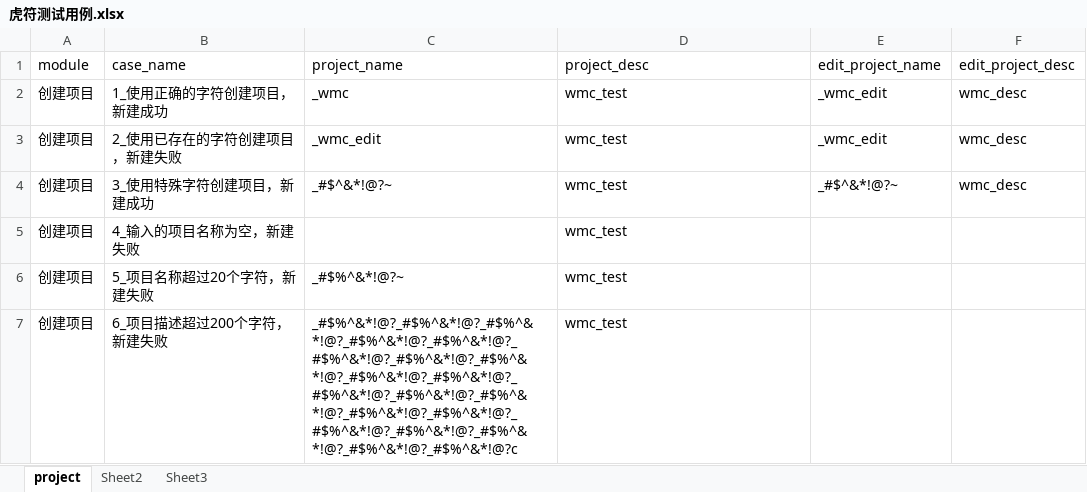
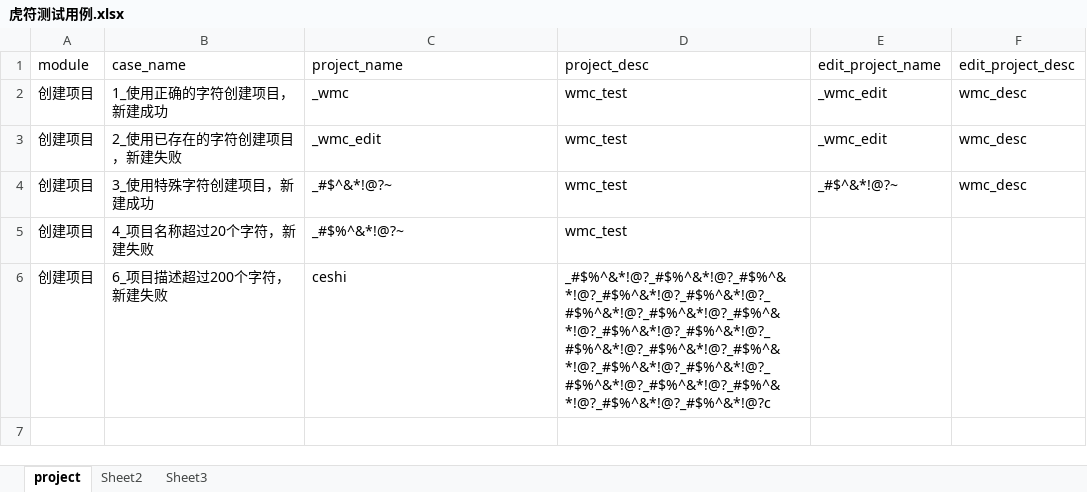
Before and after one commit to wmengchen/hufu_ui, an Excel workbook: database/虎符测试用例.xlsx, sheet project, drawn as a sheet; values as stored, in another font and other column widths than the file's, no borders; removed rows and columns are numbered as before the commit, all else as after; the diff names each change by its address in the sheet, - before the commit and + after, or states it on an @@ line.

```diff
--- a/database/虎符测试用例.xlsx (sheet project)
+++ b/database/虎符测试用例.xlsx (sheet project)
-row 5: 创建项目 | 4_输入的项目名称为空，新建失败 |  | wmc_test
-B5 (case_name): 5_项目名称超过20个字符，新建失败
+B5 (case_name): 4_项目名称超过20个字符，新建失败
-C6 (project_name): _#$%^&*!@?_#$%^&*!@?_#$%^&*!@?_#$%^&*!@?_#$%^&*!@?_#$%^&*!@?_#$%^&*!@?_#$%^&*!@?_#$%^&*!@?_#$%^&*!@?_#$%^&*!@?_#$%^&*!@?_#$%^&*!@?_#$%^&*!@?_#$%^&*!@?_#$%^&*!@?_#$%^&*!@?_#$%^&*!@?_#$%^&*!@?_#$%^&*!@?c
+C6 (project_name): ceshi
-D6 (project_desc): wmc_test
+D6 (project_desc): _#$%^&*!@?_#$%^&*!@?_#$%^&*!@?_#$%^&*!@?_#$%^&*!@?_#$%^&*!@?_#$%^&*!@?_#$%^&*!@?_#$%^&*!@?_#$%^&*!@?_#$%^&*!@?_#$%^&*!@?_#$%^&*!@?_#$%^&*!@?_#$%^&*!@?_#$%^&*!@?_#$%^&*!@?_#$%^&*!@?_#$%^&*!@?_#$%^&*!@?c
```
Also changed, not shown: 3 other files.
